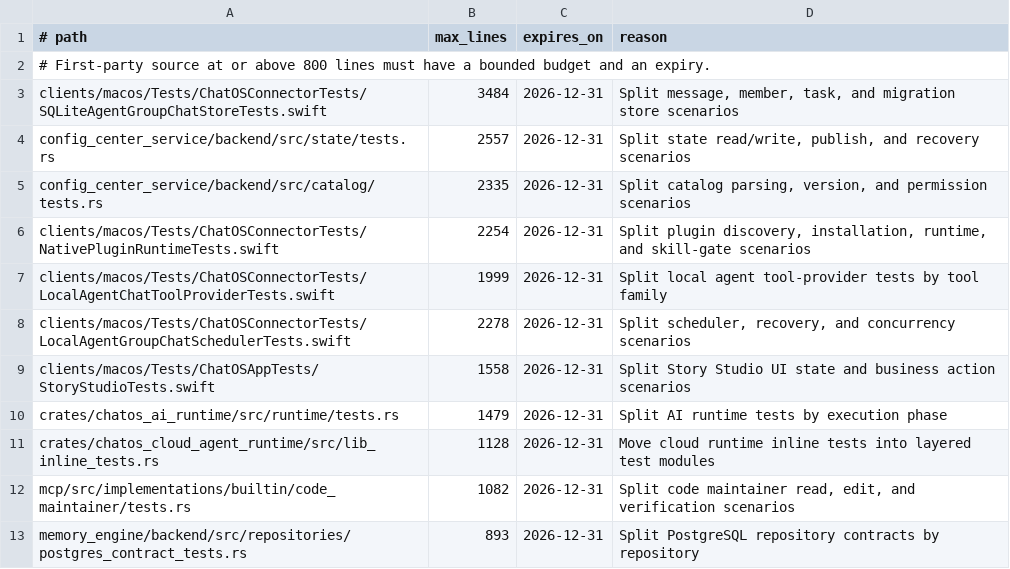
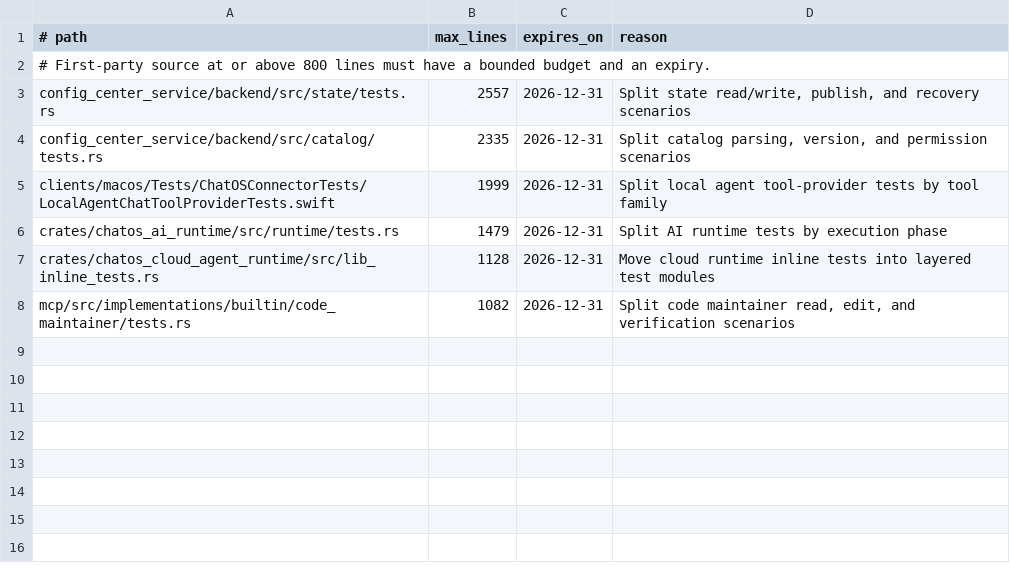
Before and after one commit to leeoohoo/chatos_rs, a TSV file: scripts/oversized-source-allowlist.tsv, drawn as a sheet; the diff names each change by its address in the sheet, - before the commit and + after, or states it on an @@ line.

Commit message:
refactor(quality): split oversized owned sources

```diff
--- a/scripts/oversized-source-allowlist.tsv
+++ b/scripts/oversized-source-allowlist.tsv
-row 3: clients/macos/Tests/ChatOSConnectorTests/SQLiteAgentGroupChatStoreTests.swift | 3484 | 2026-12-31 | Split message, member, task, and migration store scenarios
-row 6: clients/macos/Tests/ChatOSConnectorTests/NativePluginRuntimeTests.swift | 2254 | 2026-12-31 | Split plugin discovery, installation, runtime, and skill-gate scenarios
-row 8: clients/macos/Tests/ChatOSConnectorTests/LocalAgentGroupChatSchedulerTests.swift | 2278 | 2026-12-31 | Split scheduler, recovery, and concurrency scenarios
-row 9: clients/macos/Tests/ChatOSAppTests/StoryStudioTests.swift | 1558 | 2026-12-31 | Split Story Studio UI state and business action scenarios
-row 13: memory_engine/backend/src/repositories/postgres_contract_tests.rs | 893 | 2026-12-31 | Split PostgreSQL repository contracts by repository
```
Also changed, not shown: 44 other files.
